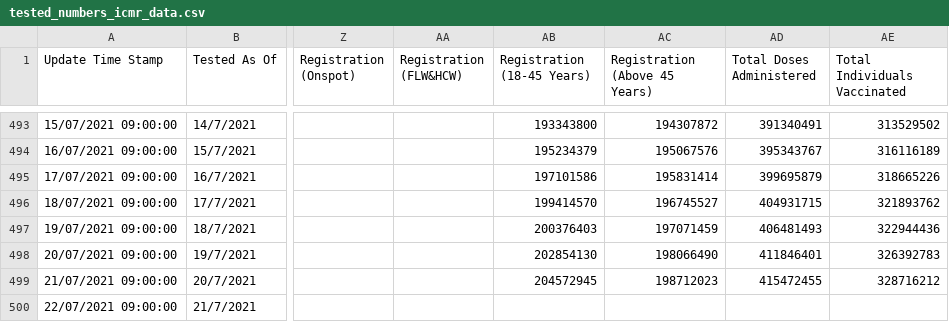
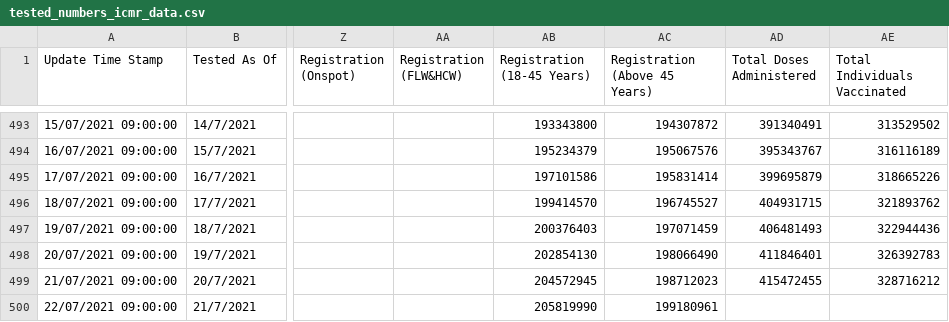
Before and after one commit to covid19india/api, a CSV file: csv/latest/tested_numbers_icmr_data.csv, drawn as a sheet; only a part is shown, gaps mark what is left out; the diff names each change by its address in the sheet, - before the commit and + after, or states it on an @@ line.

Commit message:
data updated on - Thu Jul 22 02:46:35 UTC 2021

```diff
--- a/csv/latest/tested_numbers_icmr_data.csv
+++ b/csv/latest/tested_numbers_icmr_data.csv
-AB500 (Registration (18-45 Years)): (empty)
+AB500 (Registration (18-45 Years)): 205819990
-AC500 (Registration (Above 45 Years)): (empty)
+AC500 (Registration (Above 45 Years)): 199180961
```
Also changed, not shown: 1 other file.
